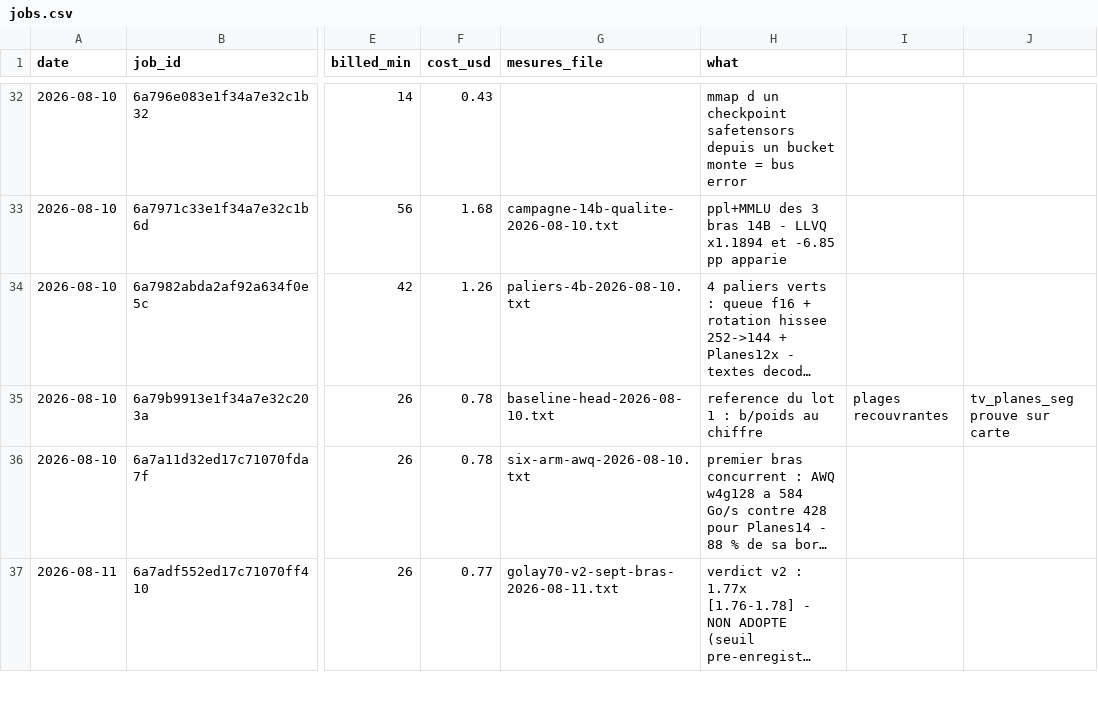
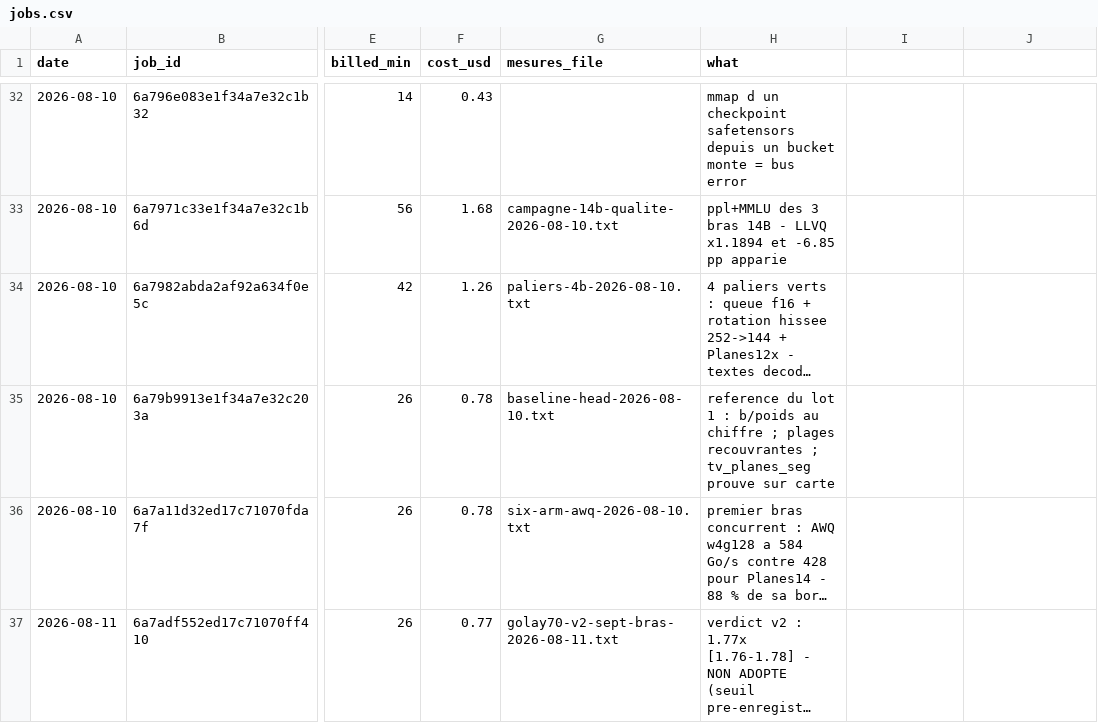
Before and after one commit to pjmalandrino/llvq, a CSV file: docs/data/jobs.csv, drawn as a sheet; only a part is shown, gaps mark what is left out; long unchanged cells end in …; the diff names each change by its address in the sheet, - before the commit and + after, or states it on an @@ line.

```diff
--- a/docs/data/jobs.csv
+++ b/docs/data/jobs.csv
-H35 (what): …au chiffre
+H35 (what): …au chiffre ; plages recouvrantes ; tv_planes_seg prouve sur carte
-I35: plages recouvrantes
+I35: (empty)
-J35: tv_planes_seg prouve sur carte
+J35: (empty)
```
Also changed, not shown: docs/data/campagne-finale.csv, docs/data/echelle-4b-8b.csv, 31 other files.
